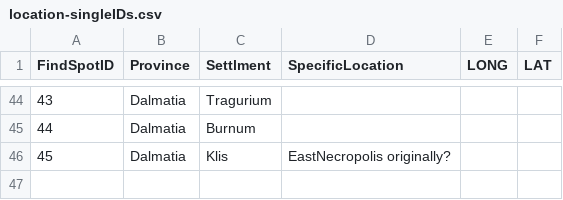
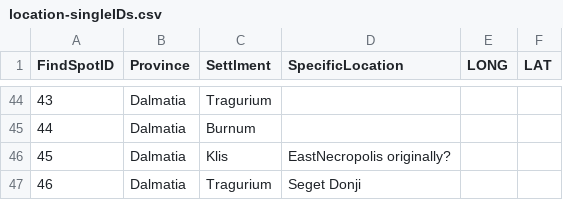
Before and after one commit to EwanSC/BromansCoopey, a CSV file: location-singleIDs.csv, drawn as a sheet; only a part is shown, gaps mark what is left out.

```diff
--- a/location-singleIDs.csv
+++ b/location-singleIDs.csv
@@ -46 +46,2 @@
 45,Dalmatia,Klis,EastNecropolis originally?,,
+46,Dalmatia,Tragurium,Seget Donji,,
```
Also changed, not shown: monument-spreadsheet.csv, test-inscription_spreadsheet.csv, 3 other files.
